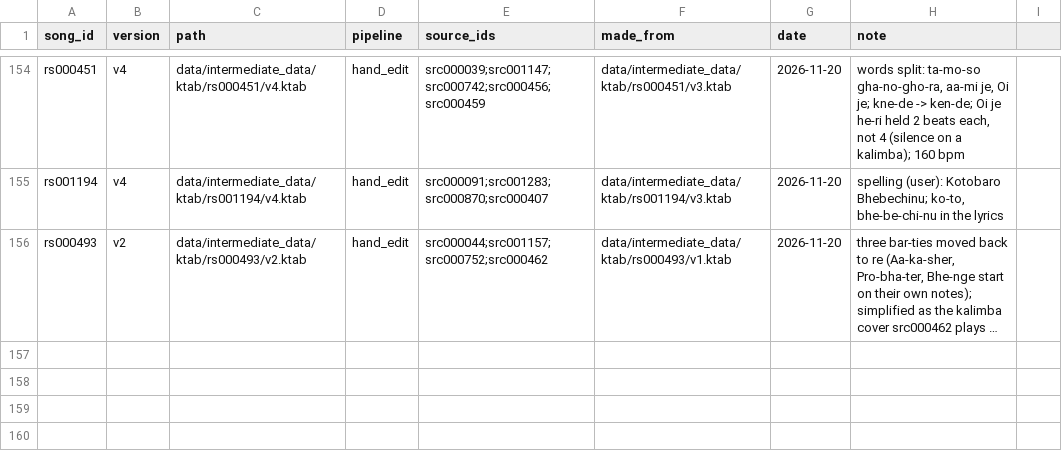
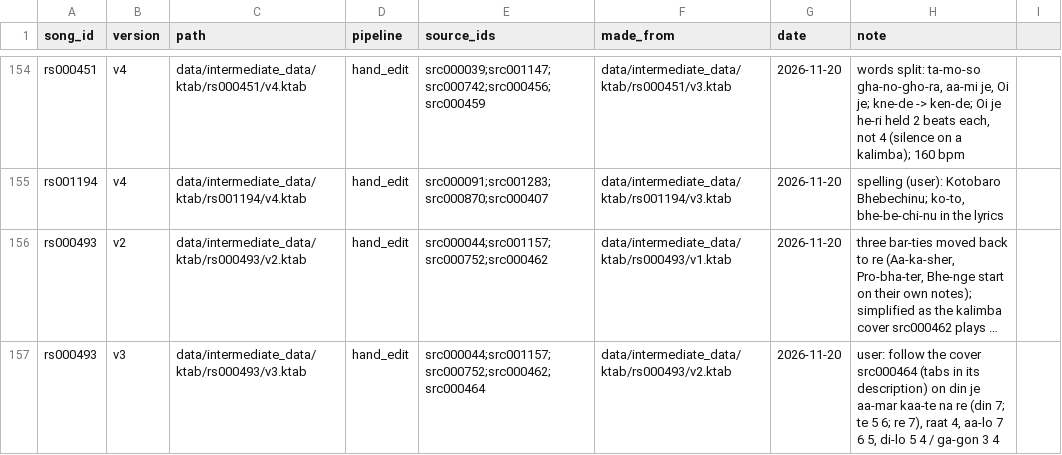
Before and after one commit to jagadish88/kalimba-kitab, a CSV file: data/intermediate_data/ktab/ktab_catalog.csv, drawn as a sheet; only a part is shown, gaps mark what is left out; long unchanged cells end in …; the diff names each change by its address in the sheet, - before the commit and + after, or states it on an @@ line.

```diff
--- a/data/intermediate_data/ktab/ktab_catalog.csv
+++ b/data/intermediate_data/ktab/ktab_catalog.csv
+row 157: rs000493 | v3 | data/intermediate_data/ktab/rs000493/v3.ktab | hand_edit | src000044;src001157;src000752;src000462;src000464 | data/intermediate_data/ktab/rs000493/v2.ktab | 2026-11-20 | user: follow the cover src000464 (tabs in its description) on din je aa-mar kaa-te na re (din 7; te 5 6; re 7), raat 4, aa-lo 7 6 5, di-lo 5 4 / ga-gon 3 4
```
Also changed, not shown: 4 other files.
